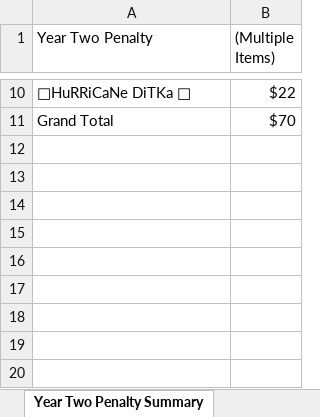
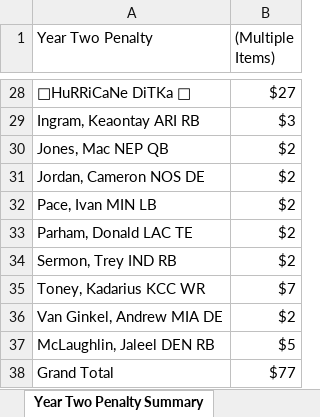
Before and after one commit to cthoesen/knuckleheads, an Excel workbook: public/documents/Year-Two-Penalty-2024.xlsx, sheet Year Two Penalty Summary, drawn as a sheet; only a part is shown, gaps mark what is left out; values as stored, in another font and other column widths than the file's, no borders; addresses are those after the commit; the diff covers the shown part only; the diff names each change by its address in the sheet, - before the commit and + after, or states it on an @@ line.

Commit message:
Update Year-Two-Penalty-2024.xlsx

```diff
--- a/public/documents/Year-Two-Penalty-2024.xlsx (sheet Year Two Penalty Summary)
+++ b/public/documents/Year-Two-Penalty-2024.xlsx (sheet Year Two Penalty Summary)
-B28 ((Multiple Items)): $22
+B28 ((Multiple Items)): $27
+row 29: Ingram, Keaontay ARI RB | $3
+row 30: Jones, Mac NEP QB | $2
+row 31: Jordan, Cameron NOS DE | $2
+row 32: Pace, Ivan MIN LB | $2
+row 33: Parham, Donald LAC TE | $2
+row 34: Sermon, Trey IND RB | $2
+row 35: Toney, Kadarius KCC WR | $7
+row 36: Van Ginkel, Andrew MIA DE | $2
+row 37: McLaughlin, Jaleel DEN RB | $5
-B38 ((Multiple Items)): $70
+B38 ((Multiple Items)): $77
```
Also changed, not shown: 18 added rows elsewhere in this sheet, sheet Year Two Penalty Data.
